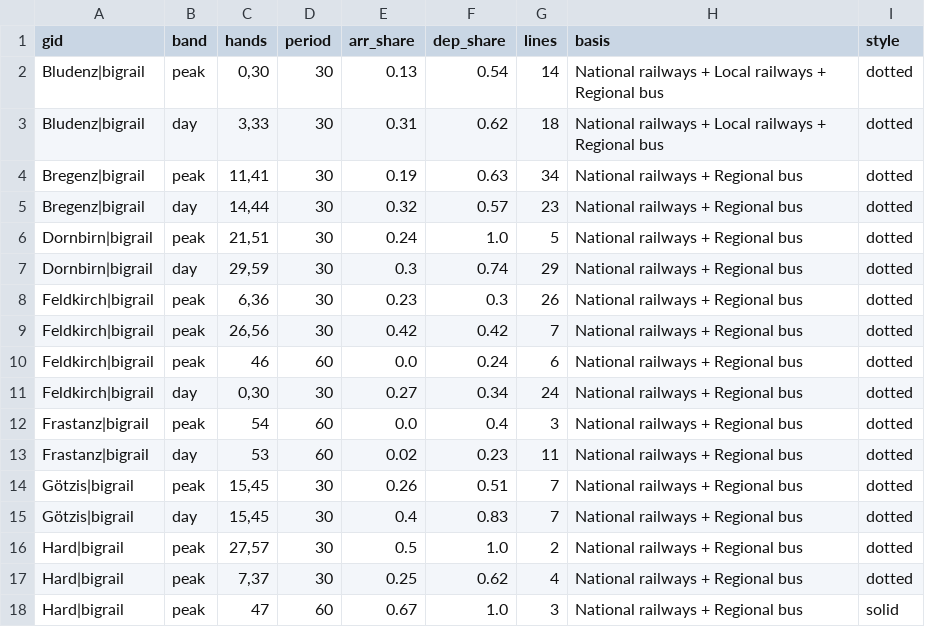
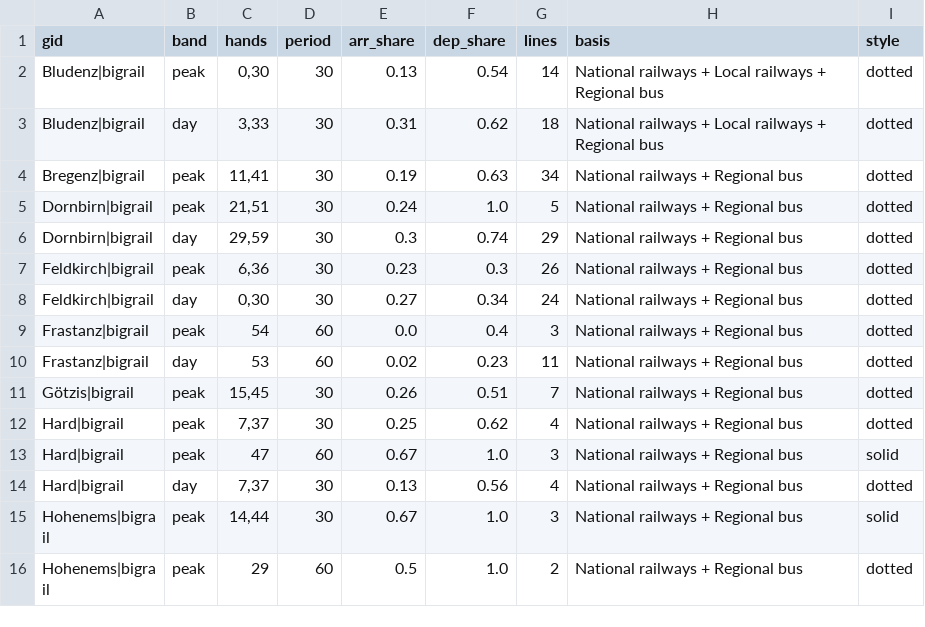
Before and after one commit to CityScope/GipuzkoaClockFaceScheduling, a CSV file: output/vorarlberg/symmetry.csv, drawn as a sheet; only a part is shown; the shorter side is filled out with more unchanged rows; the diff covers the shown part only; the diff names each change by its address in the sheet, - before the commit and + after, or states it on an @@ line.

```diff
--- a/output/vorarlberg/symmetry.csv
+++ b/output/vorarlberg/symmetry.csv
-row 5: Bregenz|bigrail | day | 14,44 | 30 | 0.32 | 0.57 | 23 | National railways + Regional bus | dotted
-row 9: Feldkirch|bigrail | peak | 26,56 | 30 | 0.42 | 0.42 | 7 | National railways + Regional bus | dotted
-row 10: Feldkirch|bigrail | peak | 46 | 60 | 0.0 | 0.24 | 6 | National railways + Regional bus | dotted
-row 15: Götzis|bigrail | day | 15,45 | 30 | 0.4 | 0.83 | 7 | National railways + Regional bus | dotted
-row 16: Hard|bigrail | peak | 27,57 | 30 | 0.5 | 1.0 | 2 | National railways + Regional bus | dotted
```
Also changed, not shown: 8 removed rows elsewhere in this file, output/aargau/symmetry.csv, output/aargau/symmetry_saturday.csv, 26 other files.
